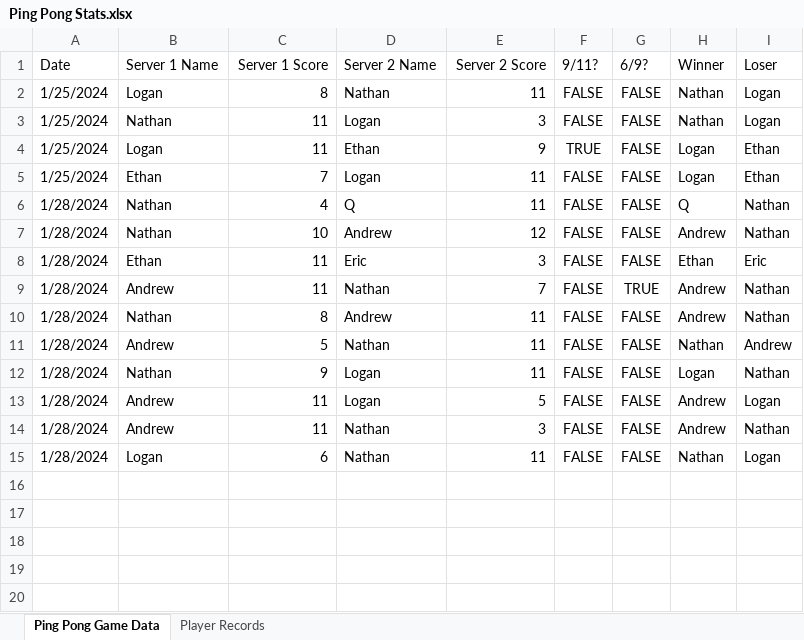
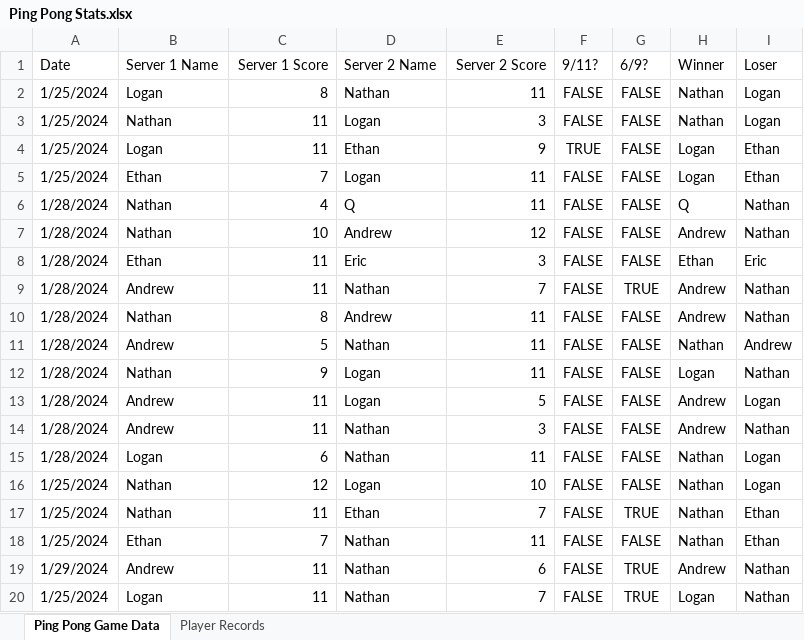
Before and after one commit to ths51/ping-pong, an Excel workbook: Ping Pong Stats.xlsx, sheet Ping Pong Game Data, drawn as a sheet; values as stored, in another font and other column widths than the file's, no borders; the diff names each change by its address in the sheet, - before the commit and + after, or states it on an @@ line.

Commit message:
updated spreadsheet

```diff
--- a/Ping Pong Stats.xlsx (sheet Ping Pong Game Data)
+++ b/Ping Pong Stats.xlsx (sheet Ping Pong Game Data)
+row 16: 1/25/2024 | Nathan | 12 | Logan | 10 | FALSE | FALSE | Nathan | Logan
+row 17: 1/25/2024 | Nathan | 11 | Ethan | 7 | FALSE | TRUE | Nathan | Ethan
+row 18: 1/25/2024 | Ethan | 7 | Nathan | 11 | FALSE | FALSE | Nathan | Ethan
+row 19: 1/29/2024 | Andrew | 11 | Nathan | 6 | FALSE | TRUE | Andrew | Nathan
+row 20: 1/25/2024 | Logan | 11 | Nathan | 7 | FALSE | TRUE | Logan | Nathan
```
Also changed, not shown: sheet Player Records, hidden cells.
